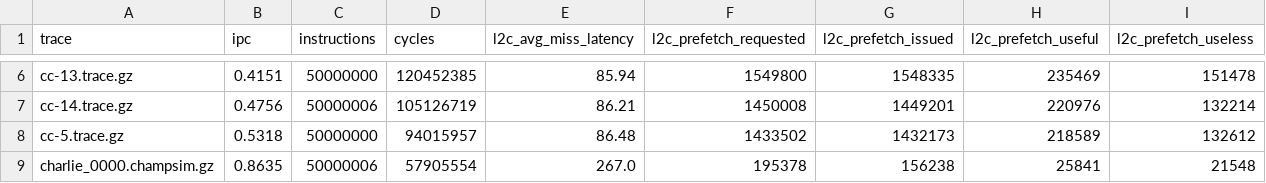
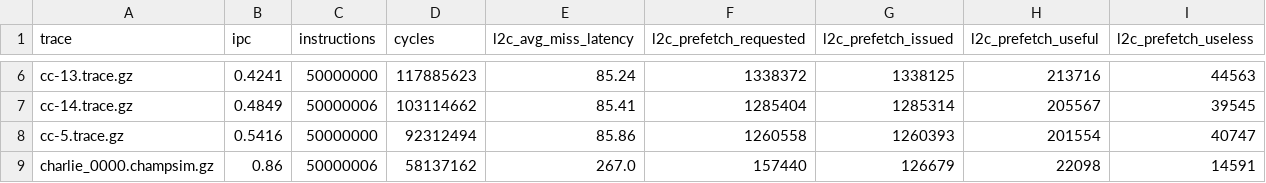
Before and after one commit to tenderribs/ca_labs, a CSV file: lab4/report/data/task4_1C_fullBW.hybrid.csv, drawn as a sheet; only a part is shown, gaps mark what is left out; the diff covers the shown part only; the diff names each change by its address in the sheet, - before the commit and + after, or states it on an @@ line.

```diff
--- a/lab4/report/data/task4_1C_fullBW.hybrid.csv
+++ b/lab4/report/data/task4_1C_fullBW.hybrid.csv
-B6 (ipc): 0.4151
+B6 (ipc): 0.4241
-D6 (cycles): 120452385
+D6 (cycles): 117885623
-E6 (l2c_avg_miss_latency): 85.94
+E6 (l2c_avg_miss_latency): 85.24
-F6 (l2c_prefetch_requested): 1549800
+F6 (l2c_prefetch_requested): 1338372
-G6 (l2c_prefetch_issued): 1548335
+G6 (l2c_prefetch_issued): 1338125
-H6 (l2c_prefetch_useful): 235469
+H6 (l2c_prefetch_useful): 213716
-I6 (l2c_prefetch_useless): 151478
+I6 (l2c_prefetch_useless): 44563
-B7 (ipc): 0.4756
+B7 (ipc): 0.4849
-D7 (cycles): 105126719
+D7 (cycles): 103114662
-E7 (l2c_avg_miss_latency): 86.21
+E7 (l2c_avg_miss_latency): 85.41
-F7 (l2c_prefetch_requested): 1450008
+F7 (l2c_prefetch_requested): 1285404
-G7 (l2c_prefetch_issued): 1449201
+G7 (l2c_prefetch_issued): 1285314
-H7 (l2c_prefetch_useful): 220976
+H7 (l2c_prefetch_useful): 205567
-I7 (l2c_prefetch_useless): 132214
+I7 (l2c_prefetch_useless): 39545
-B8 (ipc): 0.5318
+B8 (ipc): 0.5416
-D8 (cycles): 94015957
+D8 (cycles): 92312494
-E8 (l2c_avg_miss_latency): 86.48
+E8 (l2c_avg_miss_latency): 85.86
-F8 (l2c_prefetch_requested): 1433502
+F8 (l2c_prefetch_requested): 1260558
-G8 (l2c_prefetch_issued): 1432173
+G8 (l2c_prefetch_issued): 1260393
-H8 (l2c_prefetch_useful): 218589
+H8 (l2c_prefetch_useful): 201554
-I8 (l2c_prefetch_useless): 132612
+I8 (l2c_prefetch_useless): 40747
-B9 (ipc): 0.8635
+B9 (ipc): 0.86
-D9 (cycles): 57905554
+D9 (cycles): 58137162
-F9 (l2c_prefetch_requested): 195378
+F9 (l2c_prefetch_requested): 157440
-G9 (l2c_prefetch_issued): 156238
+G9 (l2c_prefetch_issued): 126679
-H9 (l2c_prefetch_useful): 25841
+H9 (l2c_prefetch_useful): 22098
-I9 (l2c_prefetch_useless): 21548
+I9 (l2c_prefetch_useless): 14591
```
Also changed, not shown: 72 edited cells elsewhere in this file, 3 other files.
